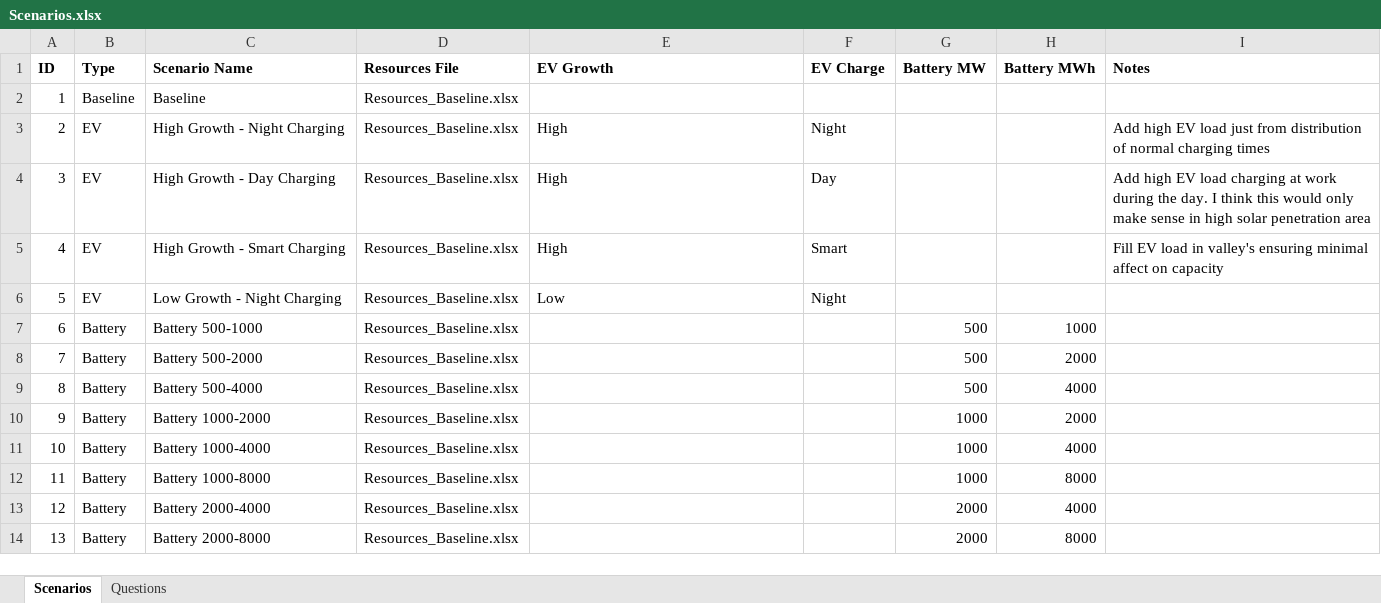
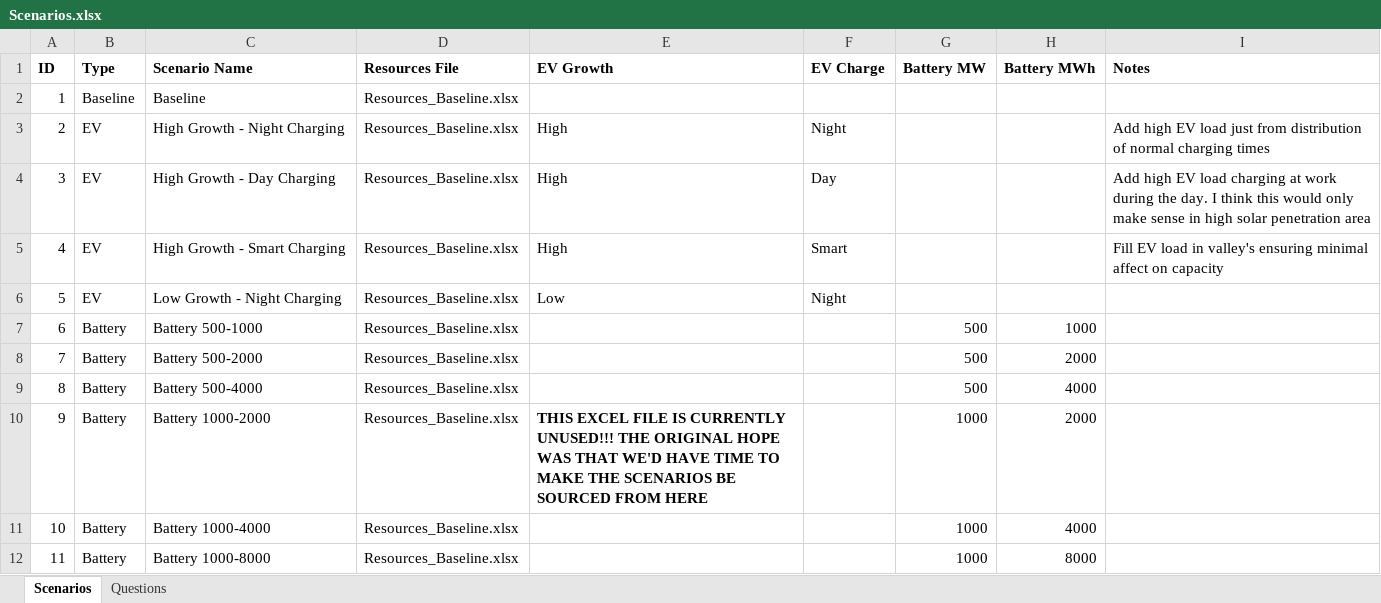
Before and after one commit to adamraudonis/Open-Dispatch-Model, an Excel workbook: Scenarios.xlsx, sheet Scenarios, drawn as a sheet; only a part is shown; the shorter side is filled out with more unchanged rows; values as stored, in another font and other column widths than the file's, no borders; the diff names each change by its address in the sheet, - before the commit and + after, or states it on an @@ line.

```diff
--- a/Scenarios.xlsx (sheet Scenarios)
+++ b/Scenarios.xlsx (sheet Scenarios)
-E10 (EV Growth): (empty)
+E10 (EV Growth): THIS EXCEL FILE IS CURRENTLY UNUSED!!! THE ORIGINAL HOPE WAS THAT WE'D HAVE TIME TO MAKE THE SCENARIOS BE SOURCED FROM HERE
```
Also changed, not shown: 37 other files.
